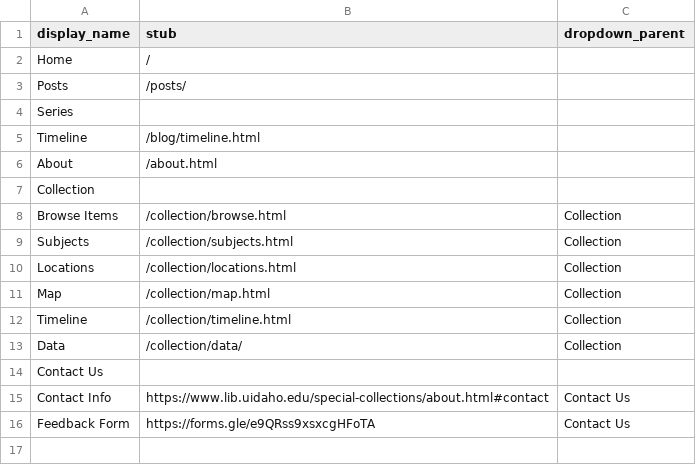
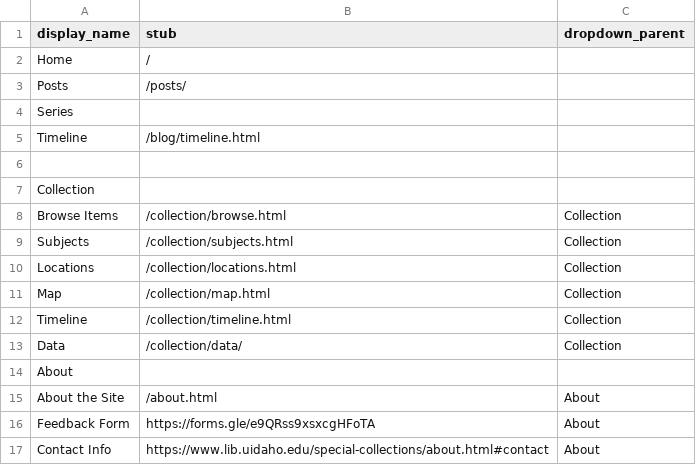
Before and after one commit to uidaholib/spec-lumber, a CSV file: _data/config-nav.csv, drawn as a sheet.

Commit message:
adjust nav menu

```diff
--- a/_data/config-nav.csv
+++ b/_data/config-nav.csv
@@ -5,3 +5,3 @@ Series,,
 Timeline,/blog/timeline.html
-About,/about.html
+
 Collection,,
@@ -13,4 +13,5 @@ Timeline,/collection/timeline.html,Collection
 Data,/collection/data/,Collection
-Contact Us,,
-Contact Info,https://www.lib.uidaho.edu/special-collections/about.html#contact,Contact Us
-Feedback Form,https://forms.gle/e9QRss9xsxcgHFoTA,Contact Us
+About,
+About the Site,/about.html,About
+Feedback Form,https://forms.gle/e9QRss9xsxcgHFoTA,About
+Contact Info,https://www.lib.uidaho.edu/special-collections/about.html#contact,About
```
